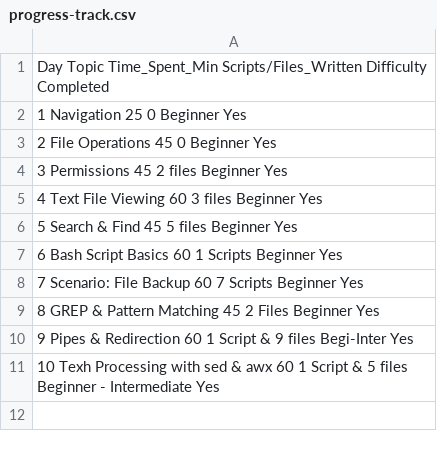
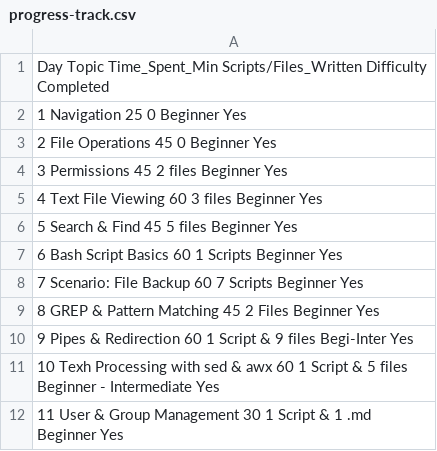
Before and after one commit to Shrutika-DevOps03/Linux-Practice, a CSV file: progress-track.csv, drawn as a sheet; the diff names each change by its address in the sheet, - before the commit and + after, or states it on an @@ line.

Commit message:
Day 11

```diff
--- a/progress-track.csv
+++ b/progress-track.csv
+row 12: 11 User & Group Management 30 1 Script & 1 .md Beginner Yes
```
